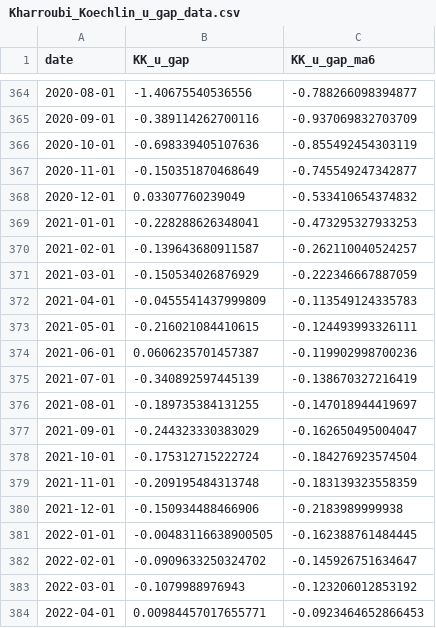
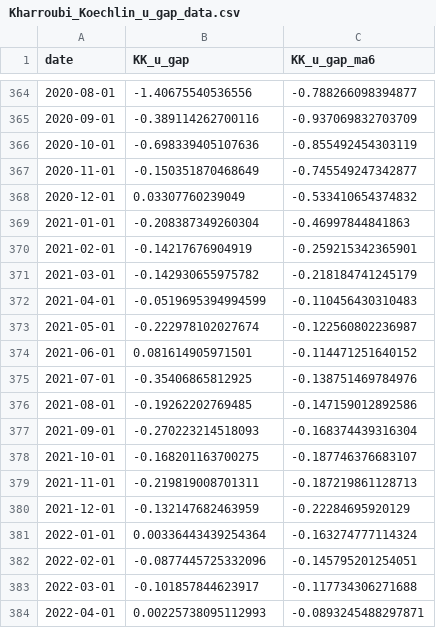
Before and after one commit to MKoechlin/Flow-Based-Unemployment-Gap, a CSV file: output/Kharroubi_Koechlin_u_gap_data.csv, drawn as a sheet; only a part is shown, gaps mark what is left out; the diff covers the shown part only.

```diff
--- a/output/Kharroubi_Koechlin_u_gap_data.csv
+++ b/output/Kharroubi_Koechlin_u_gap_data.csv
@@ -368,17 +368,17 @@
 2020-12-01,0.03307760239049,-0.533410654374832
-2021-01-01,-0.228288626348041,-0.473295327933253
-2021-02-01,-0.139643680911587,-0.262110040524257
-2021-03-01,-0.150534026876929,-0.222346667887059
-2021-04-01,-0.0455541437999809,-0.113549124335783
-2021-05-01,-0.216021084410615,-0.124493993326111
-2021-06-01,0.0606235701457387,-0.119902998700236
-2021-07-01,-0.340892597445139,-0.138670327216419
-2021-08-01,-0.189735384131255,-0.147018944419697
-2021-09-01,-0.244323330383029,-0.162650495004047
-2021-10-01,-0.175312715222724,-0.184276923574504
-2021-11-01,-0.209195484313748,-0.183139323558359
-2021-12-01,-0.150934488466906,-0.2183989999938
-2022-01-01,-0.00483116638900505,-0.162388761484445
-2022-02-01,-0.0909633250324702,-0.145926751634647
-2022-03-01,-0.1079988976943,-0.123206012853192
-2022-04-01,0.00984457017655771,-0.0923464652866453
+2021-01-01,-0.208387349260304,-0.46997844841863
+2021-02-01,-0.14217676904919,-0.259215342365901
+2021-03-01,-0.142930655975782,-0.218184741245179
+2021-04-01,-0.0519695394994599,-0.110456430310483
+2021-05-01,-0.222978102027674,-0.122560802236987
+2021-06-01,0.081614905971501,-0.114471251640152
+2021-07-01,-0.35406865812925,-0.138751469784976
+2021-08-01,-0.19262202769485,-0.147159012892586
+2021-09-01,-0.270223214518093,-0.168374439316304
+2021-10-01,-0.168201163700275,-0.187746376683107
+2021-11-01,-0.219819008701311,-0.187219861128713
+2021-12-01,-0.132147682463959,-0.22284695920129
+2022-01-01,0.00336443439254364,-0.163274777114324
+2022-02-01,-0.0877445725332096,-0.145795201254051
+2022-03-01,-0.101857844623917,-0.117734306271688
+2022-04-01,0.00225738095112993,-0.0893245488297871
```
Also changed, not shown: 2 added rows and 82 edited cells elsewhere in this file, 3 other files.
